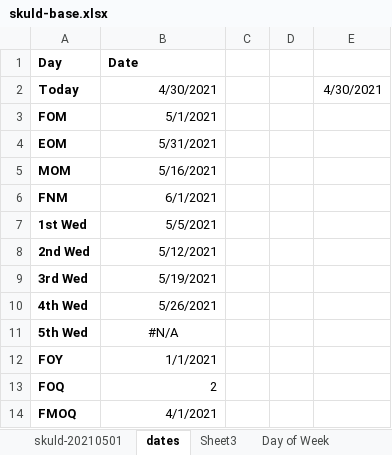
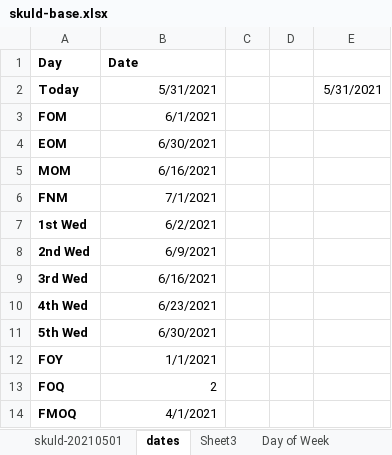
Before and after one commit to markj1069/J70397102-skuld, an Excel workbook: var/skuld-base.xlsx, sheet dates, drawn as a sheet; values as stored, in another font and other column widths than the file's, no borders; the diff names each change by its address in the sheet, - before the commit and + after, or states it on an @@ line.

```diff
--- a/var/skuld-base.xlsx (sheet dates)
+++ b/var/skuld-base.xlsx (sheet dates)
-B2 (Date): 4/30/2021
+B2 (Date): 5/31/2021
-E2: 4/30/2021
+E2: 5/31/2021
-B3 (Date): 5/1/2021
+B3 (Date): 6/1/2021
-B4 (Date): 5/31/2021
+B4 (Date): 6/30/2021
-B5 (Date): 5/16/2021
+B5 (Date): 6/16/2021
-B6 (Date): 6/1/2021
+B6 (Date): 7/1/2021
-B7 (Date): 5/5/2021
+B7 (Date): 6/2/2021
-B8 (Date): 5/12/2021
+B8 (Date): 6/9/2021
-B9 (Date): 5/19/2021
+B9 (Date): 6/16/2021
-B10 (Date): 5/26/2021
+B10 (Date): 6/23/2021
-B11 (Date): #N/A
+B11 (Date): 6/30/2021
-B11 alignment: center
+B11 alignment: right
```
Also changed, not shown: sheet skuld-20210501, hidden cells.
